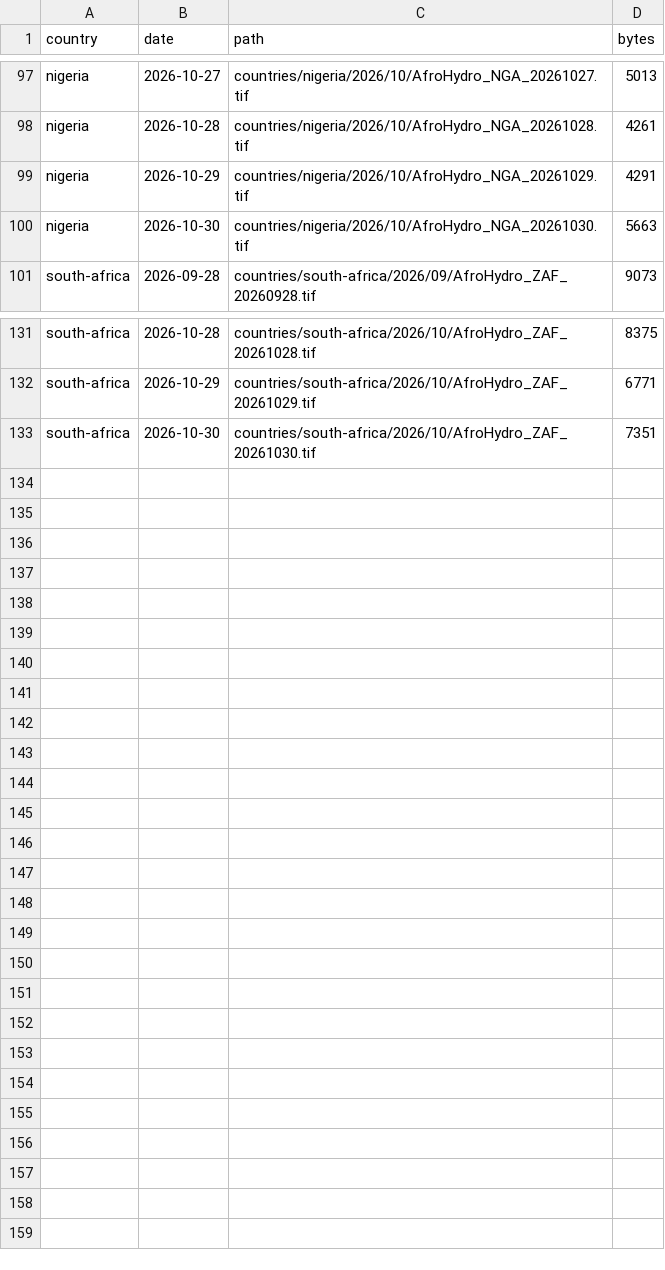
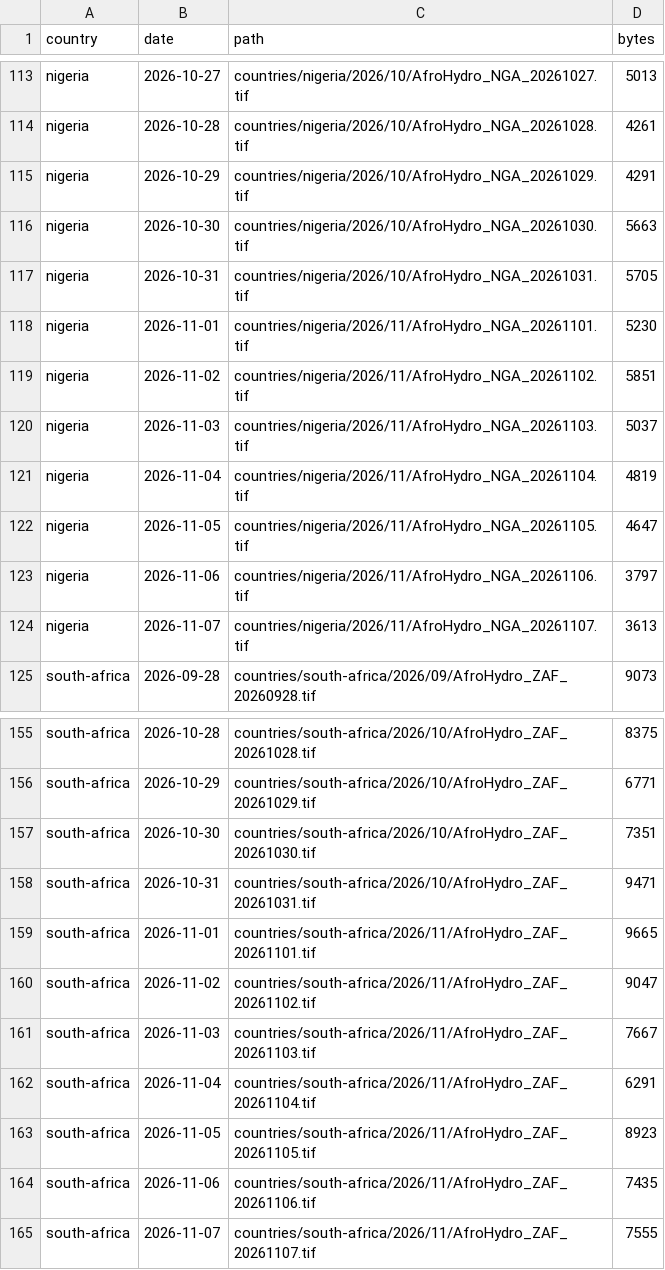
Before and after one commit to abolu2016/AfroHydro-Daily-Rainfall-Data, a CSV file: countries/catalog.csv, drawn as a sheet; only a part is shown, gaps mark what is left out; the diff covers the shown part only; the diff names each change by its address in the sheet, - before the commit and + after, or states it on an @@ line.

Commit message:
Publish AfroHydro country rainfall products

```diff
--- a/countries/catalog.csv
+++ b/countries/catalog.csv
+row 117: nigeria | 2026-10-31 | countries/nigeria/2026/10/AfroHydro_NGA_20261031.tif | 5705
+row 118: nigeria | 2026-11-01 | countries/nigeria/2026/11/AfroHydro_NGA_20261101.tif | 5230
+row 119: nigeria | 2026-11-02 | countries/nigeria/2026/11/AfroHydro_NGA_20261102.tif | 5851
+row 120: nigeria | 2026-11-03 | countries/nigeria/2026/11/AfroHydro_NGA_20261103.tif | 5037
+row 121: nigeria | 2026-11-04 | countries/nigeria/2026/11/AfroHydro_NGA_20261104.tif | 4819
+row 122: nigeria | 2026-11-05 | countries/nigeria/2026/11/AfroHydro_NGA_20261105.tif | 4647
+row 123: nigeria | 2026-11-06 | countries/nigeria/2026/11/AfroHydro_NGA_20261106.tif | 3797
+row 124: nigeria | 2026-11-07 | countries/nigeria/2026/11/AfroHydro_NGA_20261107.tif | 3613
+row 158: south-africa | 2026-10-31 | countries/south-africa/2026/10/AfroHydro_ZAF_20261031.tif | 9471
+row 159: south-africa | 2026-11-01 | countries/south-africa/2026/11/AfroHydro_ZAF_20261101.tif | 9665
+row 160: south-africa | 2026-11-02 | countries/south-africa/2026/11/AfroHydro_ZAF_20261102.tif | 9047
+row 161: south-africa | 2026-11-03 | countries/south-africa/2026/11/AfroHydro_ZAF_20261103.tif | 7667
+row 162: south-africa | 2026-11-04 | countries/south-africa/2026/11/AfroHydro_ZAF_20261104.tif | 6291
+row 163: south-africa | 2026-11-05 | countries/south-africa/2026/11/AfroHydro_ZAF_20261105.tif | 8923
+row 164: south-africa | 2026-11-06 | countries/south-africa/2026/11/AfroHydro_ZAF_20261106.tif | 7435
+row 165: south-africa | 2026-11-07 | countries/south-africa/2026/11/AfroHydro_ZAF_20261107.tif | 7555
```
Also changed, not shown: 16 added rows elsewhere in this file, 44 other files.
